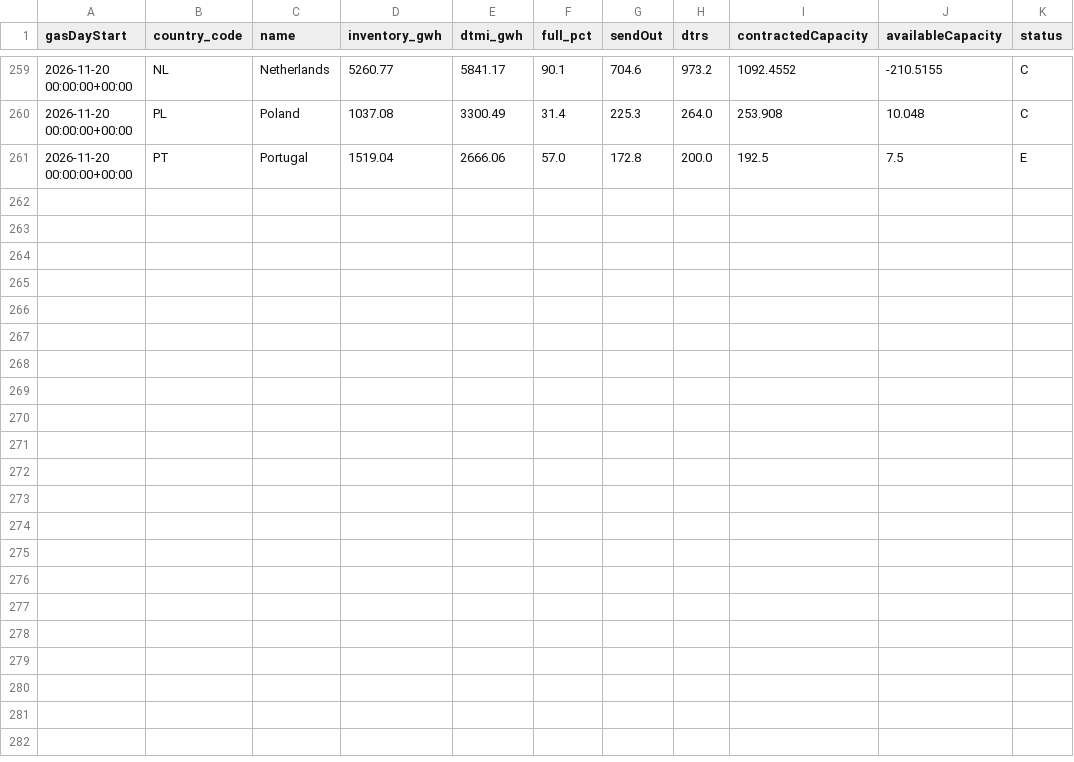
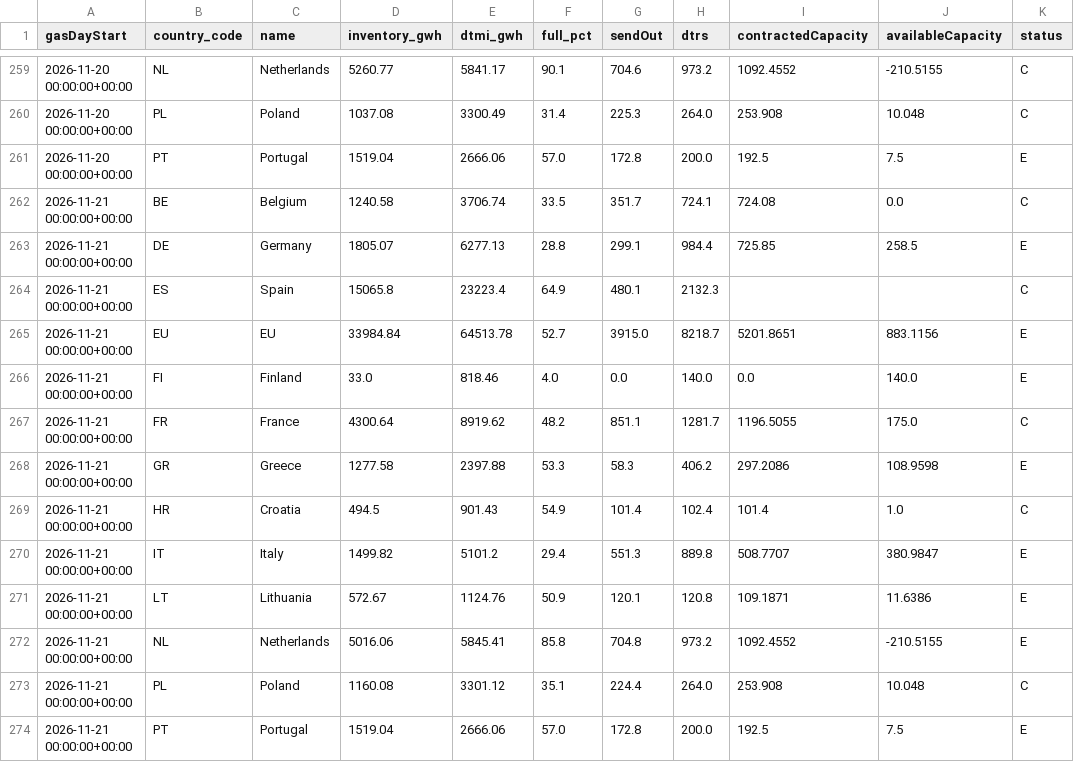
Before and after one commit to Jstavik/pp-dashboard, a CSV file: data/history/lng_storage/2026-11.csv, drawn as a sheet; only a part is shown, gaps mark what is left out.

```diff
--- a/data/history/lng_storage/2026-11.csv
+++ b/data/history/lng_storage/2026-11.csv
@@ -261 +261,14 @@ gasDayStart,country_code,name,inventory_gwh,dtmi_gwh,full_pct,sendOut,dtrs,contr
 2026-11-20 00:00:00+00:00,PT,Portugal,1519.04,2666.06,57.0,172.8,200.0,192.5,7.5,E
+2026-11-21 00:00:00+00:00,BE,Belgium,1240.58,3706.74,33.5,351.7,724.1,724.08,0.0,C
+2026-11-21 00:00:00+00:00,DE,Germany,1805.07,6277.13,28.8,299.1,984.4,725.85,258.5,E
+2026-11-21 00:00:00+00:00,ES,Spain,15065.8,23223.4,64.9,480.1,2132.3,,,C
+2026-11-21 00:00:00+00:00,EU,EU,33984.84,64513.78,52.7,3915.0,8218.7,5201.8651,883.1156,E
+2026-11-21 00:00:00+00:00,FI,Finland,33.0,818.46,4.0,0.0,140.0,0.0,140.0,E
+2026-11-21 00:00:00+00:00,FR,France,4300.64,8919.62,48.2,851.1,1281.7,1196.5055,175.0,C
+2026-11-21 00:00:00+00:00,GR,Greece,1277.58,2397.88,53.3,58.3,406.2,297.2086,108.9598,E
+2026-11-21 00:00:00+00:00,HR,Croatia,494.5,901.43,54.9,101.4,102.4,101.4,1.0,C
+2026-11-21 00:00:00+00:00,IT,Italy,1499.82,5101.2,29.4,551.3,889.8,508.7707,380.9847,E
+2026-11-21 00:00:00+00:00,LT,Lithuania,572.67,1124.76,50.9,120.1,120.8,109.1871,11.6386,E
+2026-11-21 00:00:00+00:00,NL,Netherlands,5016.06,5845.41,85.8,704.8,973.2,1092.4552,-210.5155,E
+2026-11-21 00:00:00+00:00,PL,Poland,1160.08,3301.12,35.1,224.4,264.0,253.908,10.048,C
+2026-11-21 00:00:00+00:00,PT,Portugal,1519.04,2666.06,57.0,172.8,200.0,192.5,7.5,E
```
Also changed, not shown: data/history/gie_all_storage/2026-11.csv, 10 other files.
